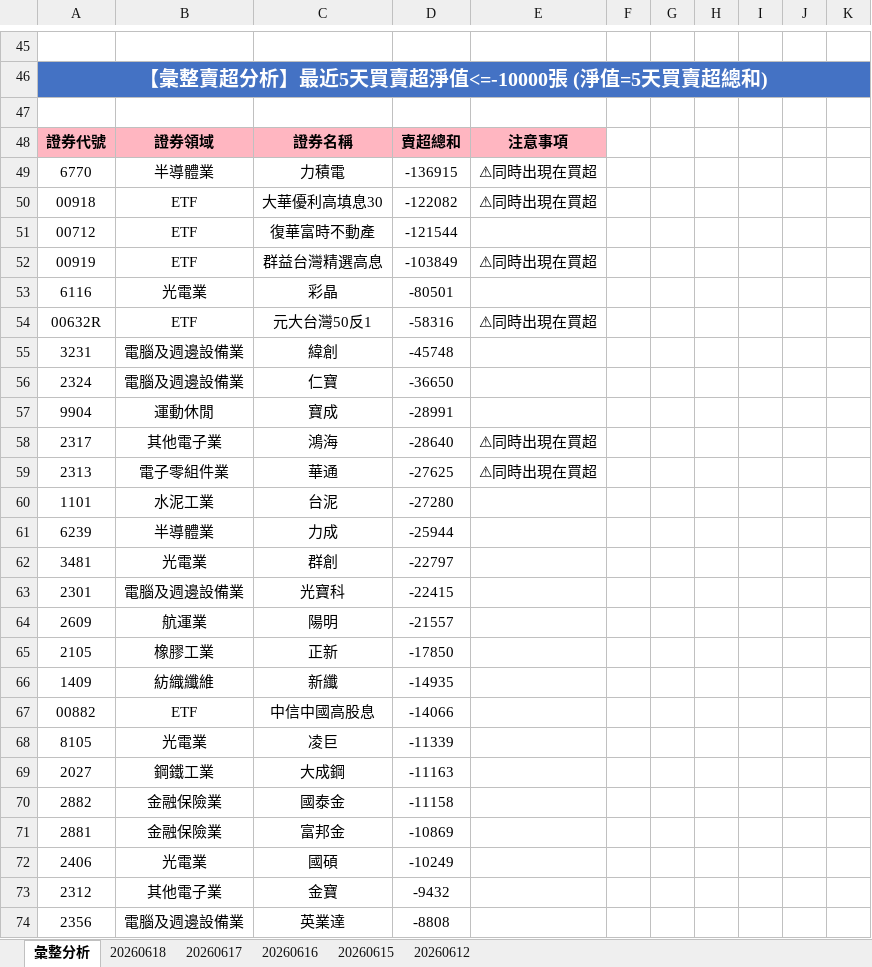
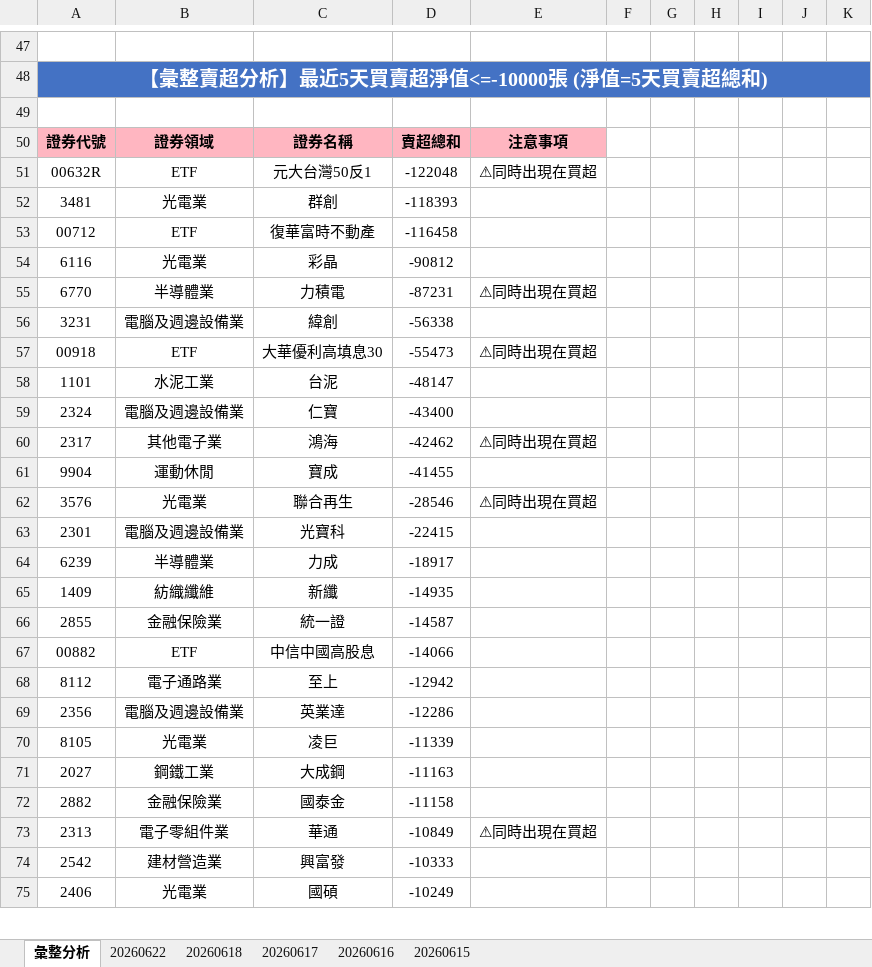
Before and after one commit to ccupcpop/GetDailyStock, an Excel workbook: StockInfo/tse_analysis_result.xlsx, sheet 彙整分析, drawn as a sheet; only a part is shown, gaps mark what is left out; values as stored, in another font and other column widths than the file's, no borders; removed rows and columns are numbered as before the commit, all else as after; the diff covers the shown part only; the diff names each change by its address in the sheet, - before the commit and + after, or states it on an @@ line.

```diff
--- a/StockInfo/tse_analysis_result.xlsx (sheet 彙整分析)
+++ b/StockInfo/tse_analysis_result.xlsx (sheet 彙整分析)
-sheet tab: 20260612
+sheet tab: 20260622
-row 49: 6770 | 半導體業 | 力積電 | -136915 | ⚠同時出現在買超
-row 50: 00918 | ETF | 大華優利高填息30 | -122082 | ⚠同時出現在買超
+row 51: 00632R | ETF | 元大台灣50反1 | -122048 | ⚠同時出現在買超
+row 52: 3481 | 光電業 | 群創 | -118393
-D53: -121544
+D53: -116458
-row 52: 00919 | ETF | 群益台灣精選高息 | -103849 | ⚠同時出現在買超
-D54: -80501
+D54: -90812
-row 54: 00632R | ETF | 元大台灣50反1 | -58316 | ⚠同時出現在買超
+row 55: 6770 | 半導體業 | 力積電 | -87231 | ⚠同時出現在買超
-D56: -45748
+D56: -56338
+row 57: 00918 | ETF | 大華優利高填息30 | -55473 | ⚠同時出現在買超
+row 58: 1101 | 水泥工業 | 台泥 | -48147
-D59: -36650
+D59: -43400
-row 57: 9904 | 運動休閒 | 寶成 | -28991
-D60: -28640
+D60: -42462
-row 59: 2313 | 電子零組件業 | 華通 | -27625 | ⚠同時出現在買超
-row 60: 1101 | 水泥工業 | 台泥 | -27280
-row 61: 6239 | 半導體業 | 力成 | -25944
-row 62: 3481 | 光電業 | 群創 | -22797
+row 61: 9904 | 運動休閒 | 寶成 | -41455
+row 62: 3576 | 光電業 | 聯合再生 | -28546 | ⚠同時出現在買超
-row 64: 2609 | 航運業 | 陽明 | -21557
-row 65: 2105 | 橡膠工業 | 正新 | -17850
+row 64: 6239 | 半導體業 | 力成 | -18917
+row 66: 2855 | 金融保險業 | 統一證 | -14587
+row 68: 8112 | 電子通路業 | 至上 | -12942
+row 69: 2356 | 電腦及週邊設備業 | 英業達 | -12286
-row 71: 2881 | 金融保險業 | 富邦金 | -10869
+row 73: 2313 | 電子零組件業 | 華通 | -10849 | ⚠同時出現在買超
+row 74: 2542 | 建材營造業 | 興富發 | -10333
-row 73: 2312 | 其他電子業 | 金寶 | -9432
-row 74: 2356 | 電腦及週邊設備業 | 英業達 | -8808
```
Also changed, not shown: 47 added rows, 44 removed rows and 49 edited cells elsewhere in this sheet, sheet 20260618, StockInfo/otc_analysis_result.xlsx, 10 other files.
